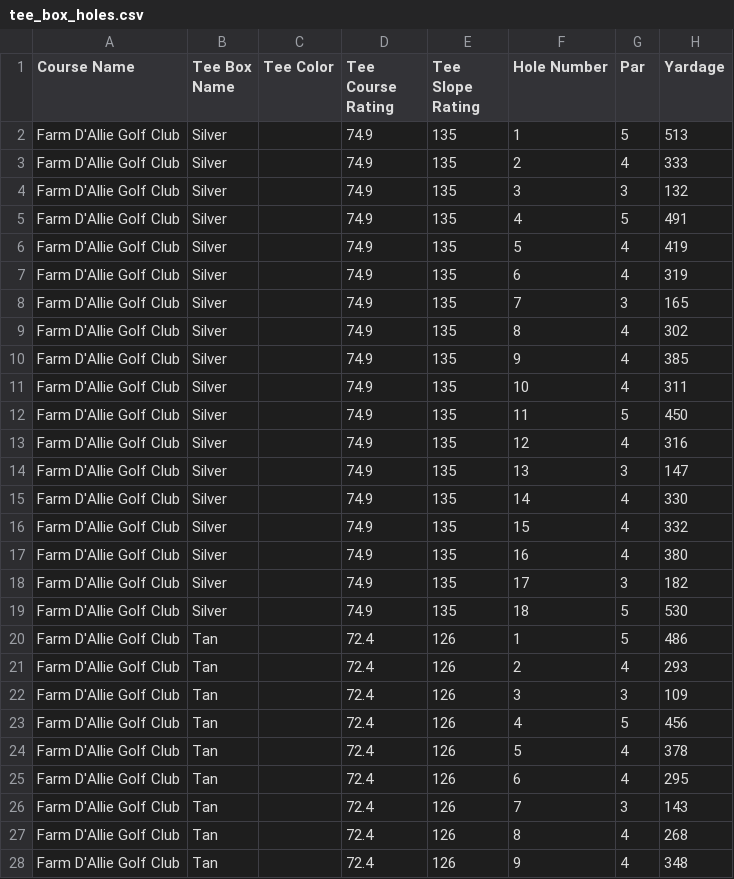
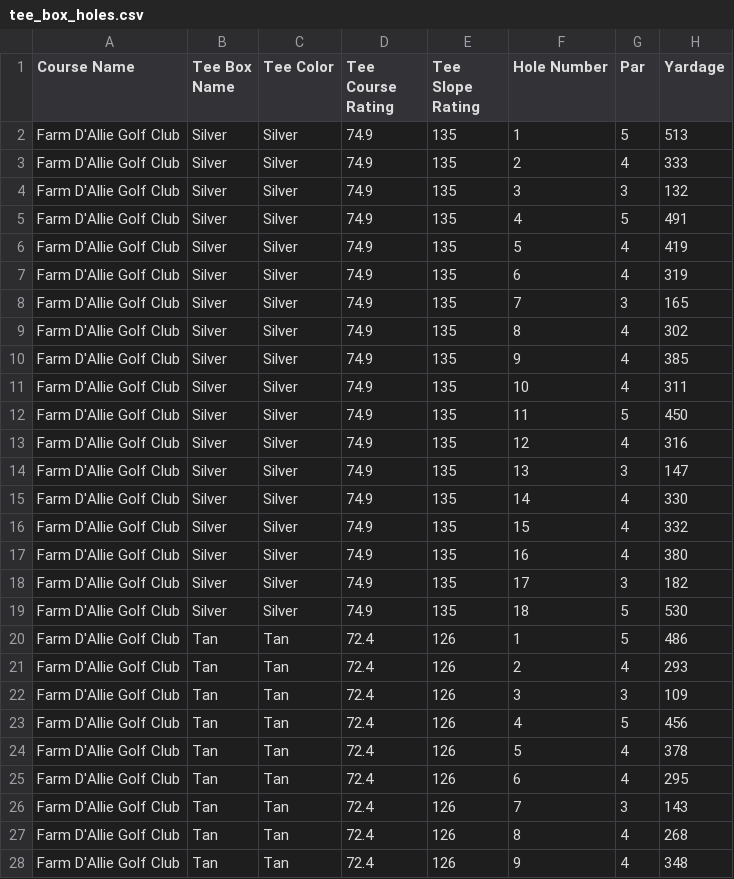
Before and after one commit to Pandahasa/CS122-FinalProject, a CSV file: data/Farm_D_Allie_Golf_Club/tee_box_holes.csv, drawn as a sheet; only a part is shown; the diff covers the shown part only.

Commit message:
Fixed tee color issue being blank

```diff
--- a/data/Farm_D_Allie_Golf_Club/tee_box_holes.csv
+++ b/data/Farm_D_Allie_Golf_Club/tee_box_holes.csv
@@ -1,28 +1,28 @@
 Course Name,Tee Box Name,Tee Color,Tee Course Rating,Tee Slope Rating,Hole Number,Par,Yardage
-Farm D'Allie Golf Club,Silver,,74.9,135,1,5,513
-Farm D'Allie Golf Club,Silver,,74.9,135,2,4,333
-Farm D'Allie Golf Club,Silver,,74.9,135,3,3,132
-Farm D'Allie Golf Club,Silver,,74.9,135,4,5,491
-Farm D'Allie Golf Club,Silver,,74.9,135,5,4,419
-Farm D'Allie Golf Club,Silver,,74.9,135,6,4,319
-Farm D'Allie Golf Club,Silver,,74.9,135,7,3,165
-Farm D'Allie Golf Club,Silver,,74.9,135,8,4,302
-Farm D'Allie Golf Club,Silver,,74.9,135,9,4,385
-Farm D'Allie Golf Club,Silver,,74.9,135,10,4,311
-Farm D'Allie Golf Club,Silver,,74.9,135,11,5,450
-Farm D'Allie Golf Club,Silver,,74.9,135,12,4,316
-Farm D'Allie Golf Club,Silver,,74.9,135,13,3,147
-Farm D'Allie Golf Club,Silver,,74.9,135,14,4,330
-Farm D'Allie Golf Club,Silver,,74.9,135,15,4,332
-Farm D'Allie Golf Club,Silver,,74.9,135,16,4,380
-Farm D'Allie Golf Club,Silver,,74.9,135,17,3,182
-Farm D'Allie Golf Club,Silver,,74.9,135,18,5,530
-Farm D'Allie Golf Club,Tan,,72.4,126,1,5,486
-Farm D'Allie Golf Club,Tan,,72.4,126,2,4,293
-Farm D'Allie Golf Club,Tan,,72.4,126,3,3,109
-Farm D'Allie Golf Club,Tan,,72.4,126,4,5,456
-Farm D'Allie Golf Club,Tan,,72.4,126,5,4,378
-Farm D'Allie Golf Club,Tan,,72.4,126,6,4,295
-Farm D'Allie Golf Club,Tan,,72.4,126,7,3,143
-Farm D'Allie Golf Club,Tan,,72.4,126,8,4,268
-Farm D'Allie Golf Club,Tan,,72.4,126,9,4,348
+Farm D'Allie Golf Club,Silver,Silver,74.9,135,1,5,513
+Farm D'Allie Golf Club,Silver,Silver,74.9,135,2,4,333
+Farm D'Allie Golf Club,Silver,Silver,74.9,135,3,3,132
+Farm D'Allie Golf Club,Silver,Silver,74.9,135,4,5,491
+Farm D'Allie Golf Club,Silver,Silver,74.9,135,5,4,419
+Farm D'Allie Golf Club,Silver,Silver,74.9,135,6,4,319
+Farm D'Allie Golf Club,Silver,Silver,74.9,135,7,3,165
+Farm D'Allie Golf Club,Silver,Silver,74.9,135,8,4,302
+Farm D'Allie Golf Club,Silver,Silver,74.9,135,9,4,385
+Farm D'Allie Golf Club,Silver,Silver,74.9,135,10,4,311
+Farm D'Allie Golf Club,Silver,Silver,74.9,135,11,5,450
+Farm D'Allie Golf Club,Silver,Silver,74.9,135,12,4,316
+Farm D'Allie Golf Club,Silver,Silver,74.9,135,13,3,147
+Farm D'Allie Golf Club,Silver,Silver,74.9,135,14,4,330
+Farm D'Allie Golf Club,Silver,Silver,74.9,135,15,4,332
+Farm D'Allie Golf Club,Silver,Silver,74.9,135,16,4,380
+Farm D'Allie Golf Club,Silver,Silver,74.9,135,17,3,182
+Farm D'Allie Golf Club,Silver,Silver,74.9,135,18,5,530
+Farm D'Allie Golf Club,Tan,Tan,72.4,126,1,5,486
+Farm D'Allie Golf Club,Tan,Tan,72.4,126,2,4,293
+Farm D'Allie Golf Club,Tan,Tan,72.4,126,3,3,109
+Farm D'Allie Golf Club,Tan,Tan,72.4,126,4,5,456
+Farm D'Allie Golf Club,Tan,Tan,72.4,126,5,4,378
+Farm D'Allie Golf Club,Tan,Tan,72.4,126,6,4,295
+Farm D'Allie Golf Club,Tan,Tan,72.4,126,7,3,143
+Farm D'Allie Golf Club,Tan,Tan,72.4,126,8,4,268
+Farm D'Allie Golf Club,Tan,Tan,72.4,126,9,4,348
```
Also changed, not shown: 153 edited cells elsewhere in this file, data/Cypress_Point_Club/tee_box_holes.csv, data/Deep_Cliff_Gc/tee_box_holes.csv, 2 other files.
